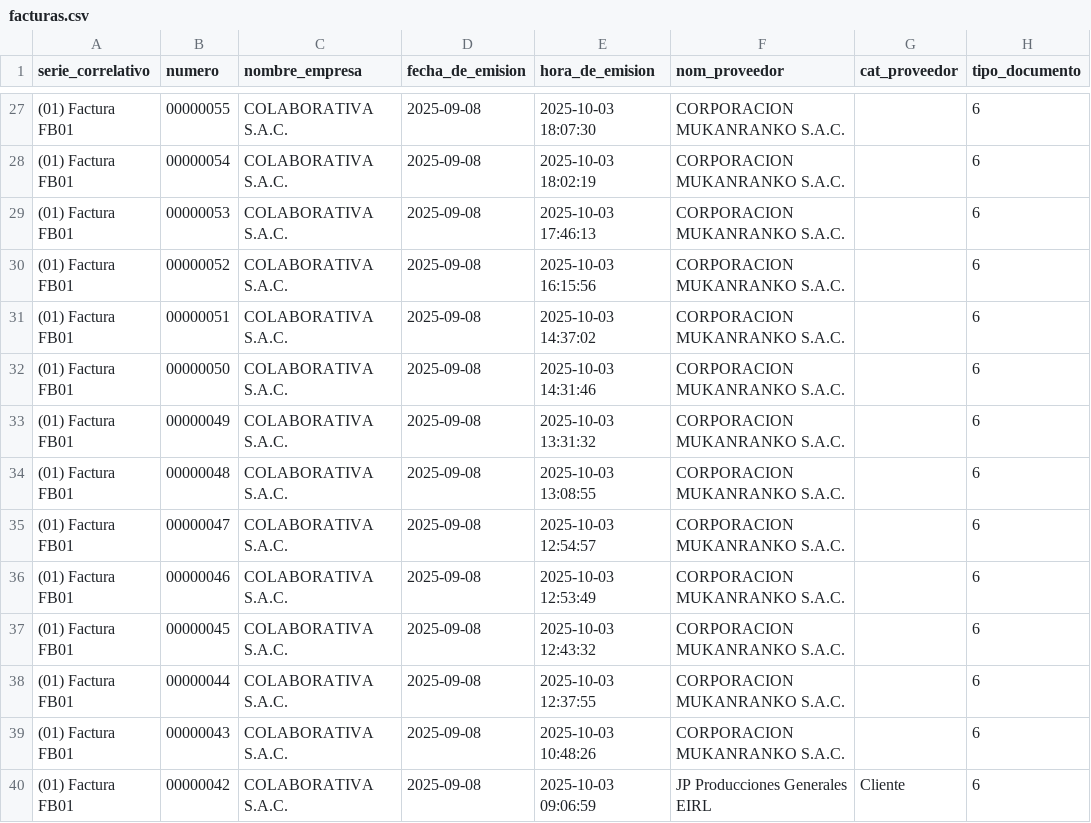
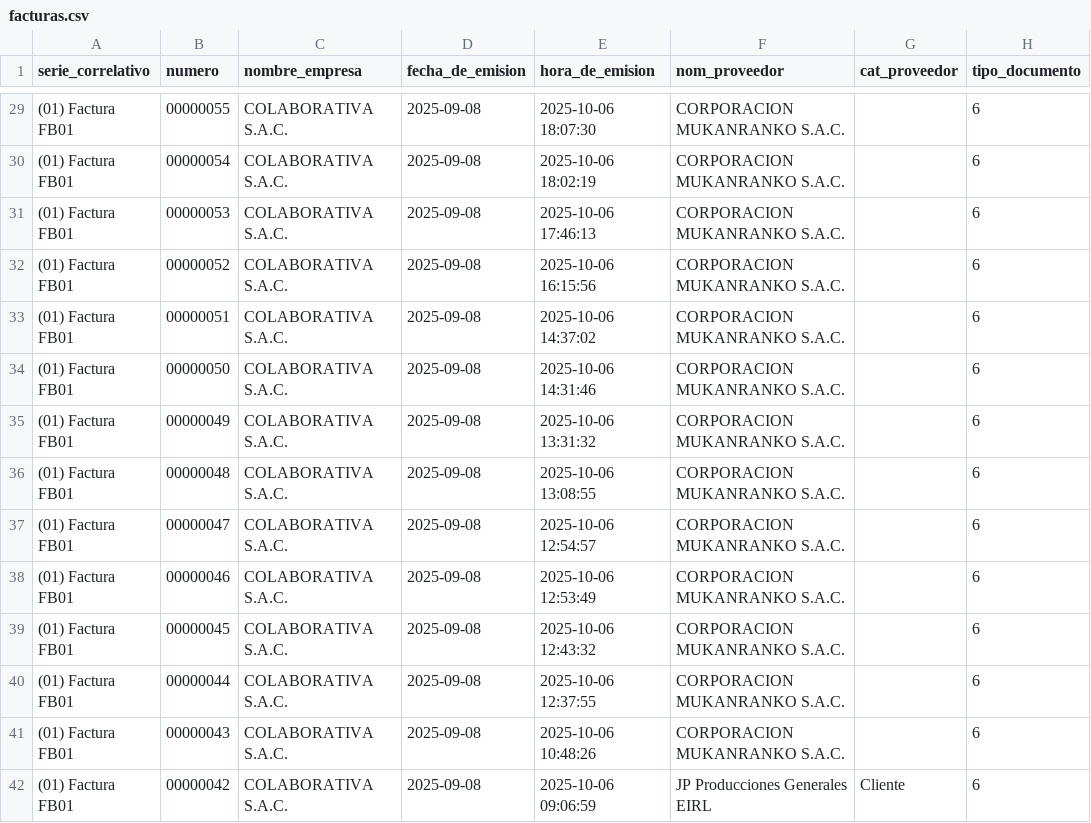
Before and after one commit to Johan1ZC/vaope-bi, a CSV file: 4_Validaciones/Informe Ventas y Egresos/Api contabilidad/salida_facturas/facturas.csv, drawn as a sheet; only a part is shown, gaps mark what is left out; addresses are those after the commit; the diff covers the shown part only; the diff names each change by its address in the sheet, - before the commit and + after, or states it on an @@ line.

```diff
--- a/4_Validaciones/Informe Ventas y Egresos/Api contabilidad/salida_facturas/facturas.csv
+++ b/4_Validaciones/Informe Ventas y Egresos/Api contabilidad/salida_facturas/facturas.csv
-E29 (hora_de_emision): 2025-10-03 18:07:30
+E29 (hora_de_emision): 2025-10-06 18:07:30
-E30 (hora_de_emision): 2025-10-03 18:02:19
+E30 (hora_de_emision): 2025-10-06 18:02:19
-E31 (hora_de_emision): 2025-10-03 17:46:13
+E31 (hora_de_emision): 2025-10-06 17:46:13
-E32 (hora_de_emision): 2025-10-03 16:15:56
+E32 (hora_de_emision): 2025-10-06 16:15:56
-E33 (hora_de_emision): 2025-10-03 14:37:02
+E33 (hora_de_emision): 2025-10-06 14:37:02
-E34 (hora_de_emision): 2025-10-03 14:31:46
+E34 (hora_de_emision): 2025-10-06 14:31:46
-E35 (hora_de_emision): 2025-10-03 13:31:32
+E35 (hora_de_emision): 2025-10-06 13:31:32
-E36 (hora_de_emision): 2025-10-03 13:08:55
+E36 (hora_de_emision): 2025-10-06 13:08:55
-E37 (hora_de_emision): 2025-10-03 12:54:57
+E37 (hora_de_emision): 2025-10-06 12:54:57
-E38 (hora_de_emision): 2025-10-03 12:53:49
+E38 (hora_de_emision): 2025-10-06 12:53:49
-E39 (hora_de_emision): 2025-10-03 12:43:32
+E39 (hora_de_emision): 2025-10-06 12:43:32
-E40 (hora_de_emision): 2025-10-03 12:37:55
+E40 (hora_de_emision): 2025-10-06 12:37:55
-E41 (hora_de_emision): 2025-10-03 10:48:26
+E41 (hora_de_emision): 2025-10-06 10:48:26
-E42 (hora_de_emision): 2025-10-03 09:06:59
+E42 (hora_de_emision): 2025-10-06 09:06:59
```
Also changed, not shown: 2 added rows and 73 edited cells elsewhere in this file, 4_Validaciones/Informe Ventas y Egresos/Api contabilidad/salida_facturas/facturas_con_items.csv, 4_Validaciones/Informe Ventas y Egresos/Api contabilidad/salida_facturas/items.csv, 28 other files.
